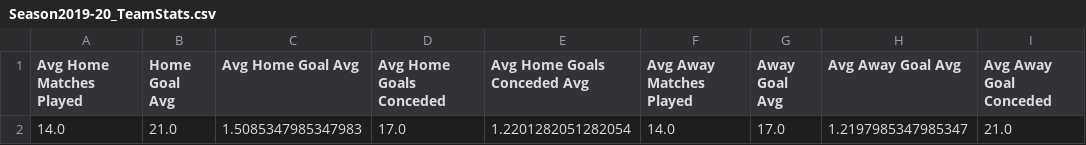
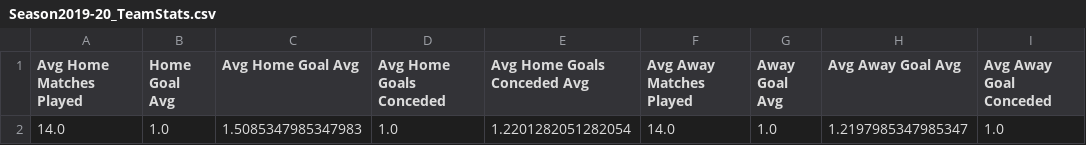
Before and after one commit to Kshipra17/Ranking_System, a CSV file: Ranking_System/EPL_Data/Season2019-20_TeamStats.csv, drawn as a sheet; only a part is shown; the diff names each change by its address in the sheet, - before the commit and + after, or states it on an @@ line.

```diff
--- a/Ranking_System/EPL_Data/Season2019-20_TeamStats.csv
+++ b/Ranking_System/EPL_Data/Season2019-20_TeamStats.csv
-B2 (Home Goal Avg): 21.0
+B2 (Home Goal Avg): 1.0
-D2 (Avg Home Goals Conceded): 17.0
+D2 (Avg Home Goals Conceded): 1.0
-G2 (Away Goal Avg): 17.0
+G2 (Away Goal Avg): 1.0
-I2 (Avg Away Goal Conceded): 21.0
+I2 (Avg Away Goal Conceded): 1.0
```
Also changed, not shown: Ranking_System/EPL_Data/Season2019-20_AttackDefenseStrength.csv.
